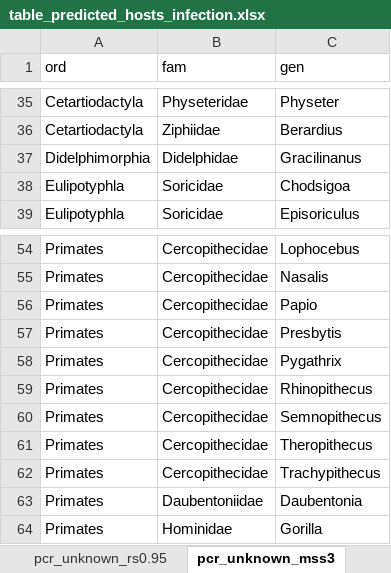
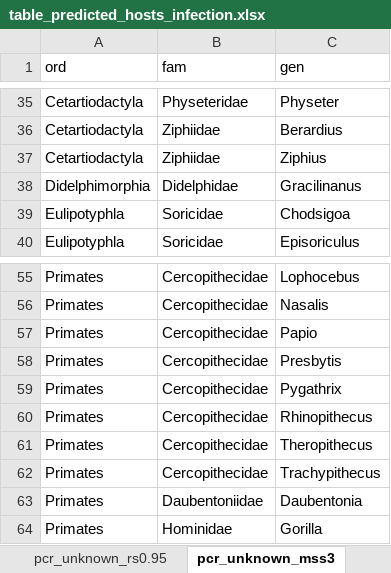
Before and after one commit to viralemergence/PoxHost, an Excel workbook: Tseng2022/Host Trait Model/Output/table_predicted_hosts_infection.xlsx, sheet pcr_unknown_mss3, drawn as a sheet; only a part is shown, gaps mark what is left out; values as stored, in another font and other column widths than the file's, no borders; removed rows and columns are numbered as before the commit, all else as after; the diff names each change by its address in the sheet, - before the commit and + after, or states it on an @@ line.

```diff
--- a/Tseng2022/Host Trait Model/Output/table_predicted_hosts_infection.xlsx (sheet pcr_unknown_mss3)
+++ b/Tseng2022/Host Trait Model/Output/table_predicted_hosts_infection.xlsx (sheet pcr_unknown_mss3)
+row 37: Cetartiodactyla | Ziphiidae | Ziphius
-row 60: Primates | Cercopithecidae | Semnopithecus
```
Also changed, not shown: sheet pcr_unknown_rs0.9, sheet pcr_unknown_rs0.95, Tseng2022/Host Trait Model/Output/table_predicted_hosts_competence.xlsx, 8 other files.
